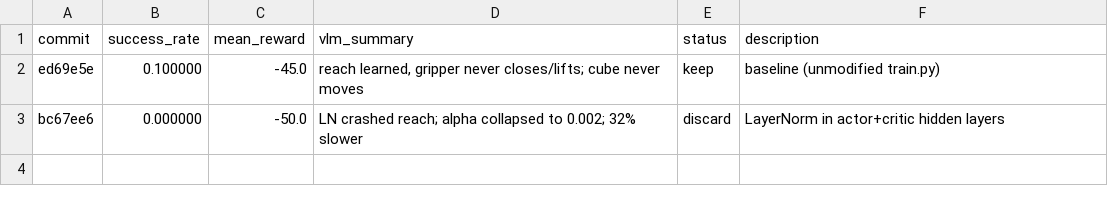
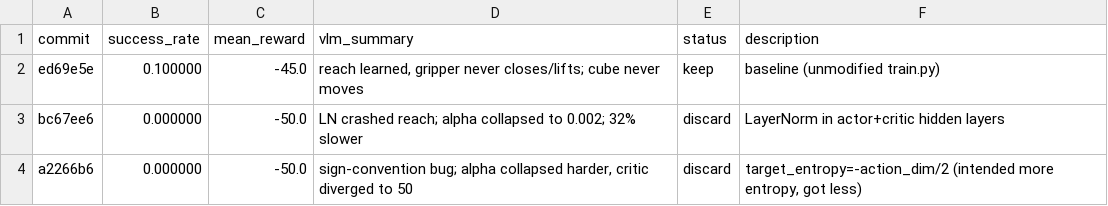
Before and after one commit to quanting-xie/autoresearch-robotics, a TSV file: results.tsv, drawn as a sheet; the diff names each change by its address in the sheet, - before the commit and + after, or states it on an @@ line.

Commit message:
exp 3 (target_entropy=-2) discarded: sign-convention bug + critic divergence
I halved target_entropy magnitude expecting MORE exploration. Wrong: in this
codebase, target_entropy = -H_target, so target_entropy=-2 means H_target=2
(LESS exploration). Alpha collapsed from 1.0 to 0.009 (vs baseline 0.12) and
critic_loss diverged to ~50 (vs baseline ~0.15). Some eval episodes show the
gripper retreating upward away from the cube — reach itself destabilized.

Lesson 1 (codebase convention): To increase exploration, make target_entropy
MORE negative (e.g., -action_dim*2 = -8).

Lesson 2 (more important): Even with correct alpha tuning, random 4D
exploration in 30 min almost never produces a coordinated grasp+lift event,
so HER's achieved_goal trajectory stays nearly constant and the manipulation
signal never emerges. Next experiment goes more direct: DENSE reward for
training only.

```diff
--- a/results.tsv
+++ b/results.tsv
+row 4: a2266b6 | 0.000000 | -50.0 | sign-convention bug; alpha collapsed harder, critic diverged to 50 | discard | target_entropy=-action_dim/2 (intended more entropy, got less)
```
Also changed, not shown: 3 other files.
